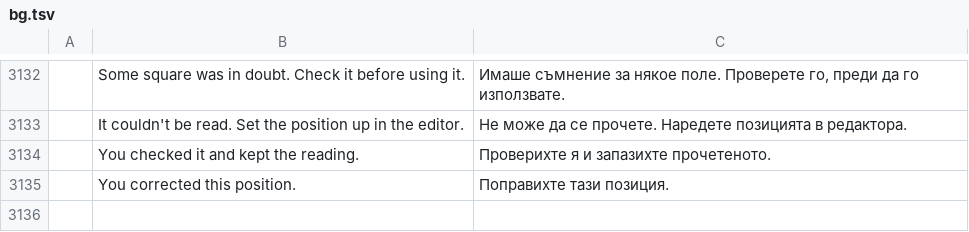
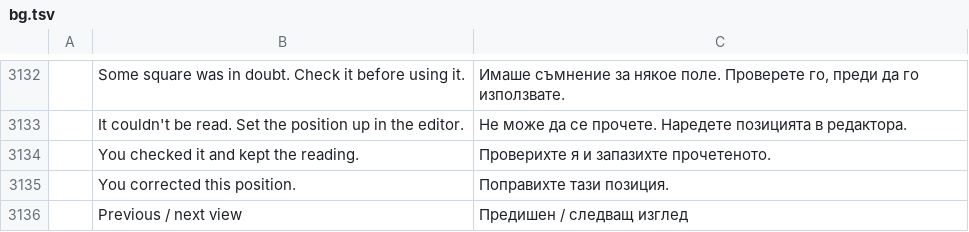
Before and after one commit to DarcioAlberico/pdfcraft-xadrez, a TSV file: crates/ui-egui/src/i18n/bg.tsv, drawn as a sheet; only a part is shown, gaps mark what is left out; the diff names each change by its address in the sheet, - before the commit and + after, or states it on an @@ line.

```diff
--- a/crates/ui-egui/src/i18n/bg.tsv
+++ b/crates/ui-egui/src/i18n/bg.tsv
+row 3136:  | Previous / next view | Предишен / следващ изглед
```
Also changed, not shown: crates/ui-egui/src/i18n/el.tsv, crates/ui-egui/src/i18n/kk.tsv, 27 other files.
